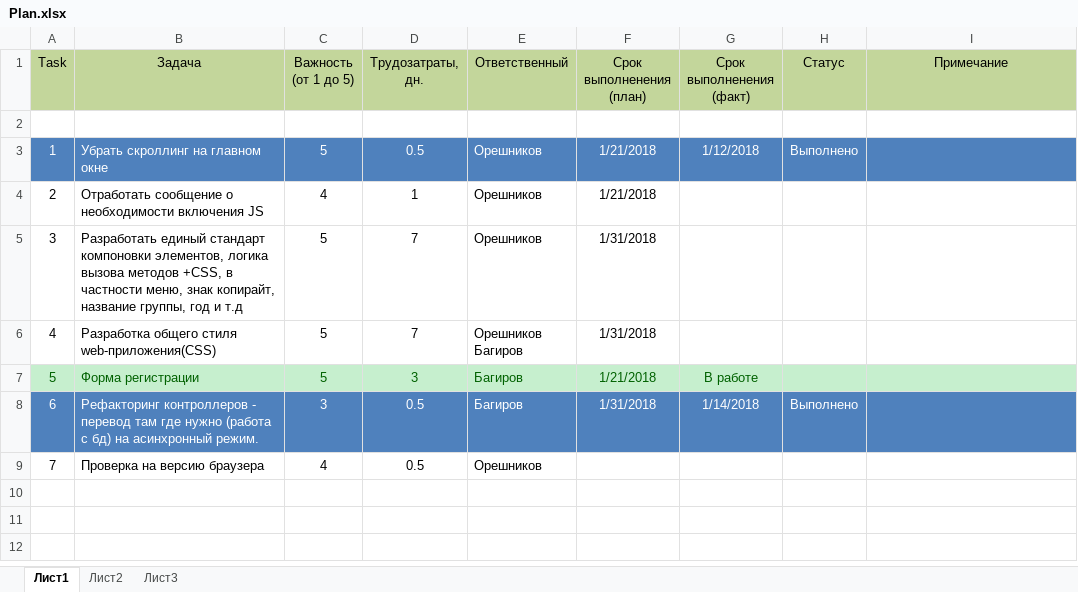
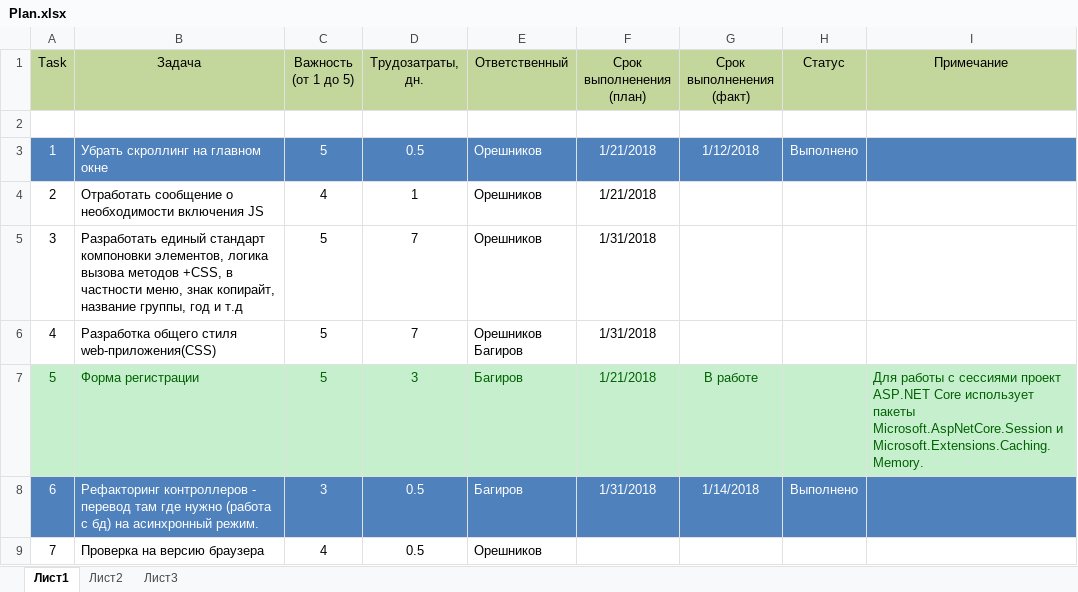
Before and after one commit to noteplot/website, an Excel workbook: Plan.xlsx, sheet Лист1, drawn as a sheet; values as stored, in another font and other column widths than the file's, no borders; the diff names each change by its address in the sheet, - before the commit and + after, or states it on an @@ line.

```diff
--- a/Plan.xlsx (sheet Лист1)
+++ b/Plan.xlsx (sheet Лист1)
-I7 (Примечание): (empty)
+I7 (Примечание): Для работы с сессиями проект ASP.NET Core использует пакеты Microsoft.AspNetCore.Session и Microsoft.Extensions.Caching.Memory.
```
